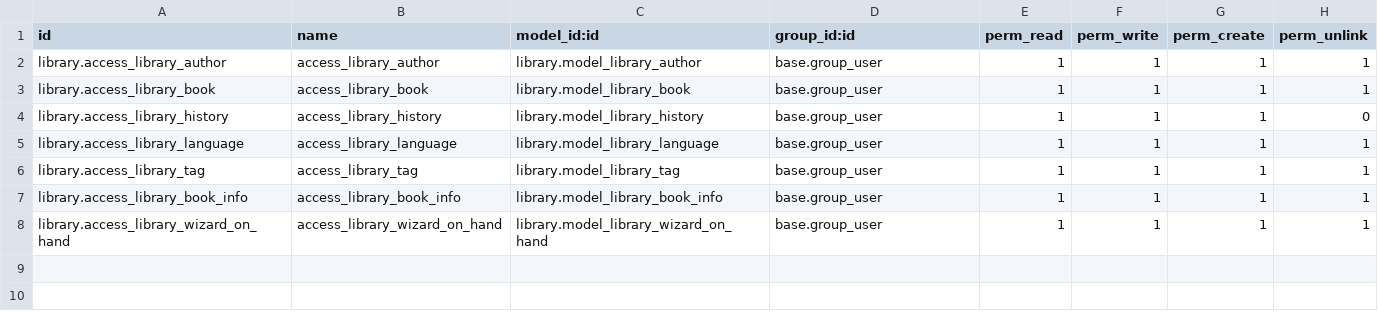
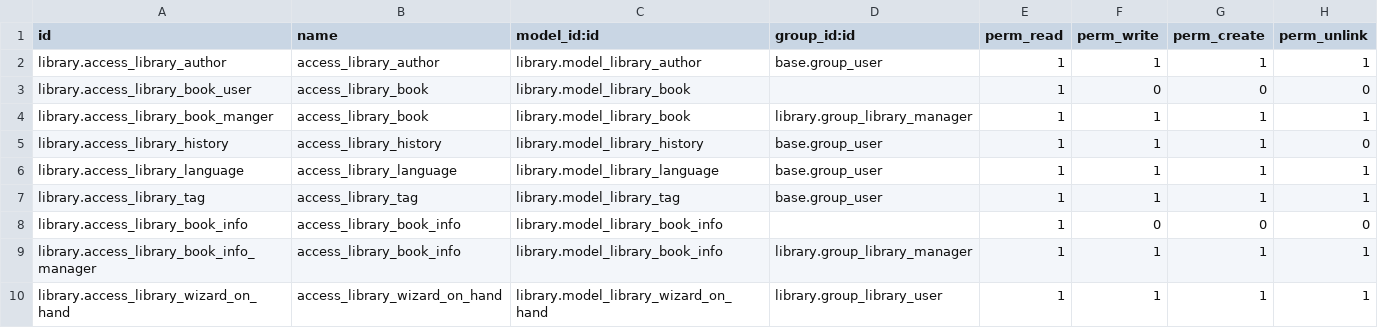
Before and after one commit to Yevhen-Pechurin/academy, a CSV file: library/security/ir.model.access.csv, drawn as a sheet.

Commit message:
[DEV] adding security

```diff
--- a/library/security/ir.model.access.csv
+++ b/library/security/ir.model.access.csv
@@ -2,3 +2,4 @@ id,name,model_id:id,group_id:id,perm_read,perm_write,perm_create,perm_unlink
 library.access_library_author,access_library_author,library.model_library_author,base.group_user,1,1,1,1
-library.access_library_book,access_library_book,library.model_library_book,base.group_user,1,1,1,1
+library.access_library_book_user,access_library_book,library.model_library_book,,1,0,0,0
+library.access_library_book_manger,access_library_book,library.model_library_book,library.group_library_manager,1,1,1,1
 library.access_library_history,access_library_history,library.model_library_history,base.group_user,1,1,1,0
@@ -6,3 +7,4 @@ library.access_library_language,access_library_language,library.model_library_la
 library.access_library_tag,access_library_tag,library.model_library_tag,base.group_user,1,1,1,1
-library.access_library_book_info,access_library_book_info,library.model_library_book_info,base.group_user,1,1,1,1
-library.access_library_wizard_on_hand,access_library_wizard_on_hand,library.model_library_wizard_on_hand,base.group_user,1,1,1,1
+library.access_library_book_info,access_library_book_info,library.model_library_book_info,,1,0,0,0
+library.access_library_book_info_manager,access_library_book_info,library.model_library_book_info,library.group_library_manager,1,1,1,1
+library.access_library_wizard_on_hand,access_library_wizard_on_hand,library.model_library_wizard_on_hand,library.group_library_user,1,1,1,1
```
Also changed, not shown: 7 other files.
